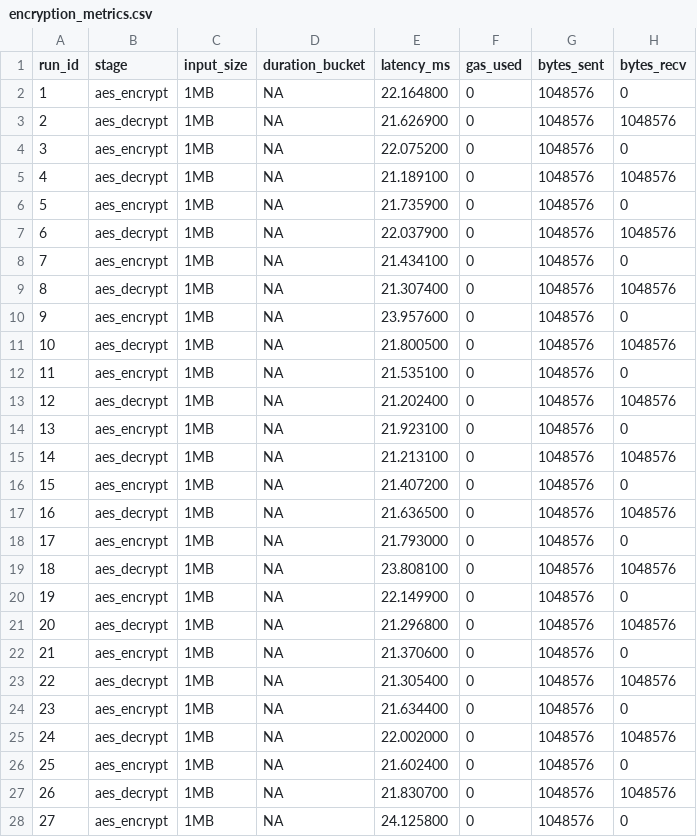
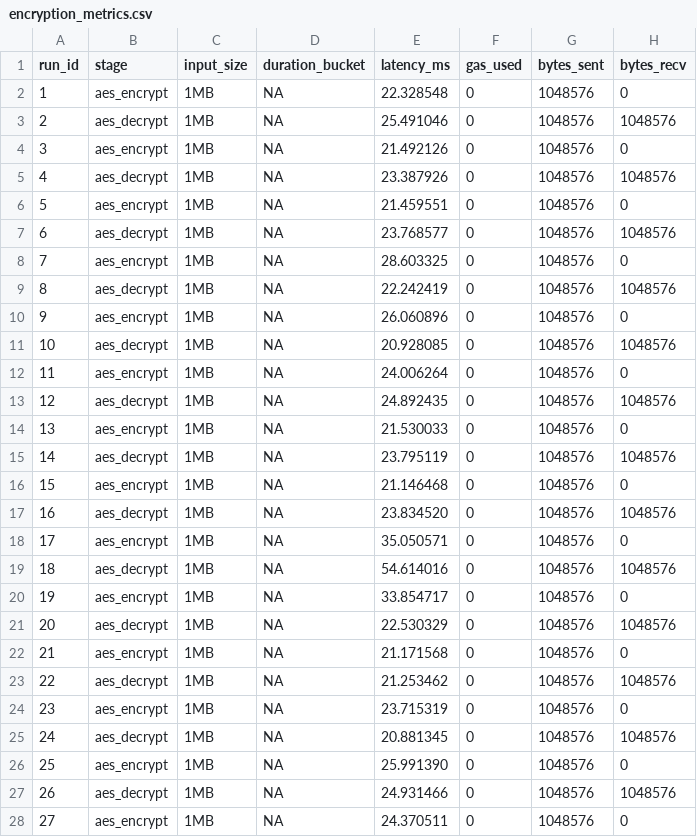
Before and after one commit to heysuhas/TD-ABAC, a CSV file: backend/benchmark-results/encryption_metrics.csv, drawn as a sheet; only a part is shown; the diff covers the shown part only.

```diff
--- a/backend/benchmark-results/encryption_metrics.csv
+++ b/backend/benchmark-results/encryption_metrics.csv
@@ -1,28 +1,28 @@
 run_id,stage,input_size,duration_bucket,latency_ms,gas_used,bytes_sent,bytes_recv
-1,aes_encrypt,1MB,NA,22.164800,0,1048576,0
-2,aes_decrypt,1MB,NA,21.626900,0,1048576,1048576
-3,aes_encrypt,1MB,NA,22.075200,0,1048576,0
-4,aes_decrypt,1MB,NA,21.189100,0,1048576,1048576
-5,aes_encrypt,1MB,NA,21.735900,0,1048576,0
-6,aes_decrypt,1MB,NA,22.037900,0,1048576,1048576
-7,aes_encrypt,1MB,NA,21.434100,0,1048576,0
-8,aes_decrypt,1MB,NA,21.307400,0,1048576,1048576
-9,aes_encrypt,1MB,NA,23.957600,0,1048576,0
-10,aes_decrypt,1MB,NA,21.800500,0,1048576,1048576
-11,aes_encrypt,1MB,NA,21.535100,0,1048576,0
-12,aes_decrypt,1MB,NA,21.202400,0,1048576,1048576
-13,aes_encrypt,1MB,NA,21.923100,0,1048576,0
-14,aes_decrypt,1MB,NA,21.213100,0,1048576,1048576
-15,aes_encrypt,1MB,NA,21.407200,0,1048576,0
-16,aes_decrypt,1MB,NA,21.636500,0,1048576,1048576
-17,aes_encrypt,1MB,NA,21.793000,0,1048576,0
-18,aes_decrypt,1MB,NA,23.808100,0,1048576,1048576
-19,aes_encrypt,1MB,NA,22.149900,0,1048576,0
-20,aes_decrypt,1MB,NA,21.296800,0,1048576,1048576
-21,aes_encrypt,1MB,NA,21.370600,0,1048576,0
-22,aes_decrypt,1MB,NA,21.305400,0,1048576,1048576
-23,aes_encrypt,1MB,NA,21.634400,0,1048576,0
-24,aes_decrypt,1MB,NA,22.002000,0,1048576,1048576
-25,aes_encrypt,1MB,NA,21.602400,0,1048576,0
-26,aes_decrypt,1MB,NA,21.830700,0,1048576,1048576
-27,aes_encrypt,1MB,NA,24.125800,0,1048576,0
+1,aes_encrypt,1MB,NA,22.328548,0,1048576,0
+2,aes_decrypt,1MB,NA,25.491046,0,1048576,1048576
+3,aes_encrypt,1MB,NA,21.492126,0,1048576,0
+4,aes_decrypt,1MB,NA,23.387926,0,1048576,1048576
+5,aes_encrypt,1MB,NA,21.459551,0,1048576,0
+6,aes_decrypt,1MB,NA,23.768577,0,1048576,1048576
+7,aes_encrypt,1MB,NA,28.603325,0,1048576,0
+8,aes_decrypt,1MB,NA,22.242419,0,1048576,1048576
+9,aes_encrypt,1MB,NA,26.060896,0,1048576,0
+10,aes_decrypt,1MB,NA,20.928085,0,1048576,1048576
+11,aes_encrypt,1MB,NA,24.006264,0,1048576,0
+12,aes_decrypt,1MB,NA,24.892435,0,1048576,1048576
+13,aes_encrypt,1MB,NA,21.530033,0,1048576,0
+14,aes_decrypt,1MB,NA,23.795119,0,1048576,1048576
+15,aes_encrypt,1MB,NA,21.146468,0,1048576,0
+16,aes_decrypt,1MB,NA,23.834520,0,1048576,1048576
+17,aes_encrypt,1MB,NA,35.050571,0,1048576,0
+18,aes_decrypt,1MB,NA,54.614016,0,1048576,1048576
+19,aes_encrypt,1MB,NA,33.854717,0,1048576,0
+20,aes_decrypt,1MB,NA,22.530329,0,1048576,1048576
+21,aes_encrypt,1MB,NA,21.171568,0,1048576,0
+22,aes_decrypt,1MB,NA,21.253462,0,1048576,1048576
+23,aes_encrypt,1MB,NA,23.715319,0,1048576,0
+24,aes_decrypt,1MB,NA,20.881345,0,1048576,1048576
+25,aes_encrypt,1MB,NA,25.991390,0,1048576,0
+26,aes_decrypt,1MB,NA,24.931466,0,1048576,1048576
+27,aes_encrypt,1MB,NA,24.370511,0,1048576,0
```
Also changed, not shown: 93 edited cells elsewhere in this file, 1 other file.
